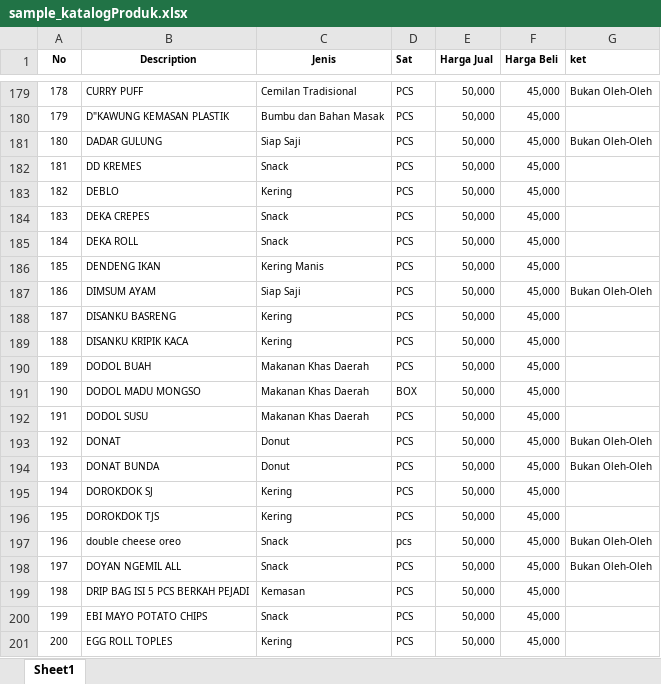
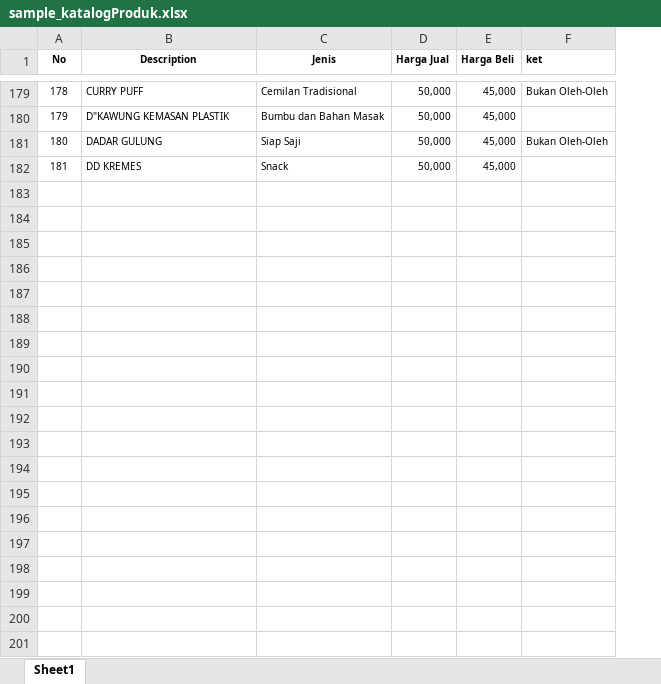
Before and after one commit to ojangs/miningWita, an Excel workbook: DATASET/sample_katalogProduk.xlsx, sheet Sheet1, drawn as a sheet; only a part is shown, gaps mark what is left out; values as stored, in another font and other column widths than the file's, no borders; the diff covers the shown part only; the diff names each change by its address in the sheet, - before the commit and + after, or states it on an @@ line.

```diff
--- a/DATASET/sample_katalogProduk.xlsx (sheet Sheet1)
+++ b/DATASET/sample_katalogProduk.xlsx (sheet Sheet1)
-column D (Sat), rows 179-182: all PCS
-row 183: 182 | DEBLO | Kering | PCS | 50,000 | 45,000
-row 184: 183 | DEKA CREPES | Snack | PCS | 50,000 | 45,000
-row 185: 184 | DEKA ROLL | Snack | PCS | 50,000 | 45,000
-row 186: 185 | DENDENG IKAN | Kering Manis | PCS | 50,000 | 45,000
-row 187: 186 | DIMSUM AYAM | Siap Saji | PCS | 50,000 | 45,000 | Bukan Oleh-Oleh
-row 188: 187 | DISANKU BASRENG | Kering | PCS | 50,000 | 45,000
-row 189: 188 | DISANKU KRIPIK KACA | Kering | PCS | 50,000 | 45,000
-row 190: 189 | DODOL BUAH | Makanan Khas Daerah | PCS | 50,000 | 45,000
-row 191: 190 | DODOL MADU MONGSO | Makanan Khas Daerah | BOX | 50,000 | 45,000
-row 192: 191 | DODOL SUSU | Makanan Khas Daerah | PCS | 50,000 | 45,000
-row 193: 192 | DONAT | Donut | PCS | 50,000 | 45,000 | Bukan Oleh-Oleh
-row 194: 193 | DONAT BUNDA | Donut | PCS | 50,000 | 45,000 | Bukan Oleh-Oleh
-row 195: 194 | DOROKDOK SJ | Kering | PCS | 50,000 | 45,000
-row 196: 195 | DOROKDOK TJS | Kering | PCS | 50,000 | 45,000
-row 197: 196 | double cheese oreo | Snack | pcs | 50,000 | 45,000 | Bukan Oleh-Oleh
-row 198: 197 | DOYAN NGEMIL ALL | Snack | PCS | 50,000 | 45,000 | Bukan Oleh-Oleh
-row 199: 198 | DRIP BAG ISI 5 PCS BERKAH PEJADI | Kemasan | PCS | 50,000 | 45,000
-row 200: 199 | EBI MAYO POTATO CHIPS | Snack | PCS | 50,000 | 45,000
-row 201: 200 | EGG ROLL TOPLES | Kering | PCS | 50,000 | 45,000
```
Also changed, not shown: 83 removed rows elsewhere in this sheet, DATASET/sample_transaksi.xlsx.
